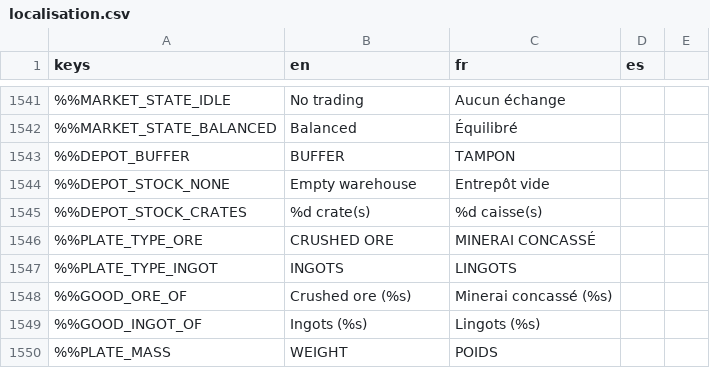
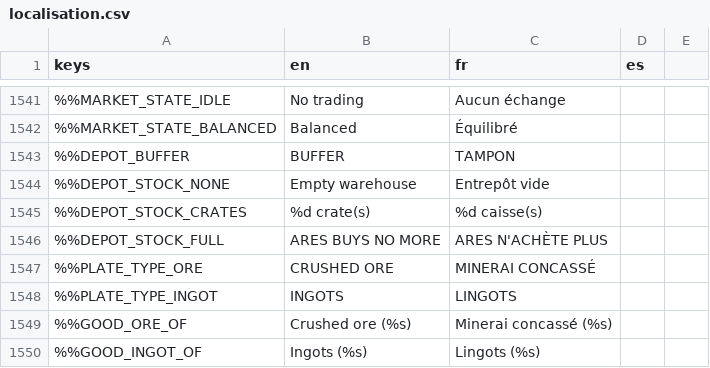
Before and after one commit to DyingStar-game/DyingStar, a CSV file: tools/localization/localisation.csv, drawn as a sheet; only a part is shown, gaps mark what is left out; the shorter side is filled out with more unchanged rows; the diff names each change by its address in the sheet, - before the commit and + after, or states it on an @@ line.

Commit message:
feat(economy): the depot's stock screen says what ARES buys no more
A warehouse past its capacity for a good pays nothing for what is shelved off
a mission (services#56), and the crate is on the shelf before the sale is
asked: a player learnt it from the notice of a crate already given away.

The stock screen of the depot now asks the simulator, every minute while it is
seen, what the warehouse holds against its capacities, and tags the row of a
good it buys no more.

```diff
--- a/tools/localization/localisation.csv
+++ b/tools/localization/localisation.csv
+row 1546: %%DEPOT_STOCK_FULL | ARES BUYS NO MORE | ARES N'ACHÈTE PLUS
```
Also changed, not shown: 3 other files.
